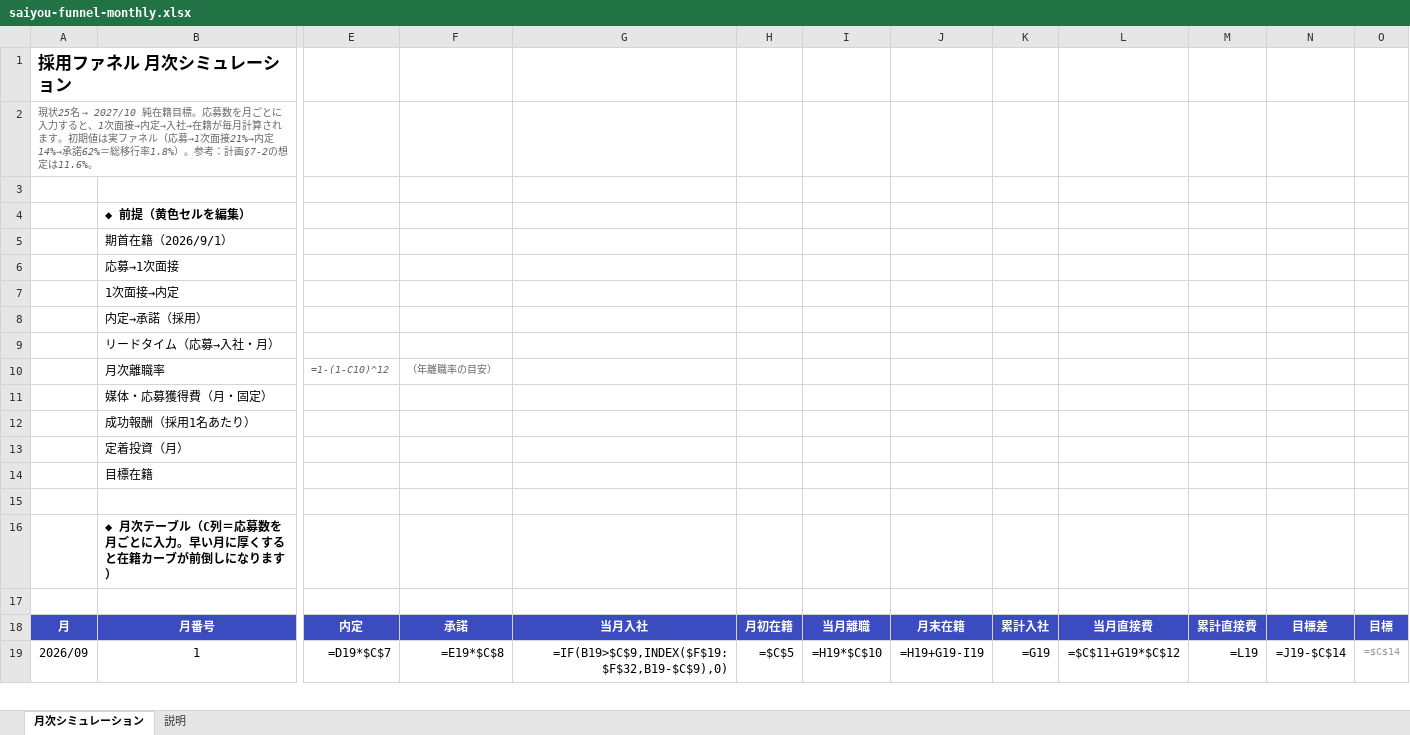
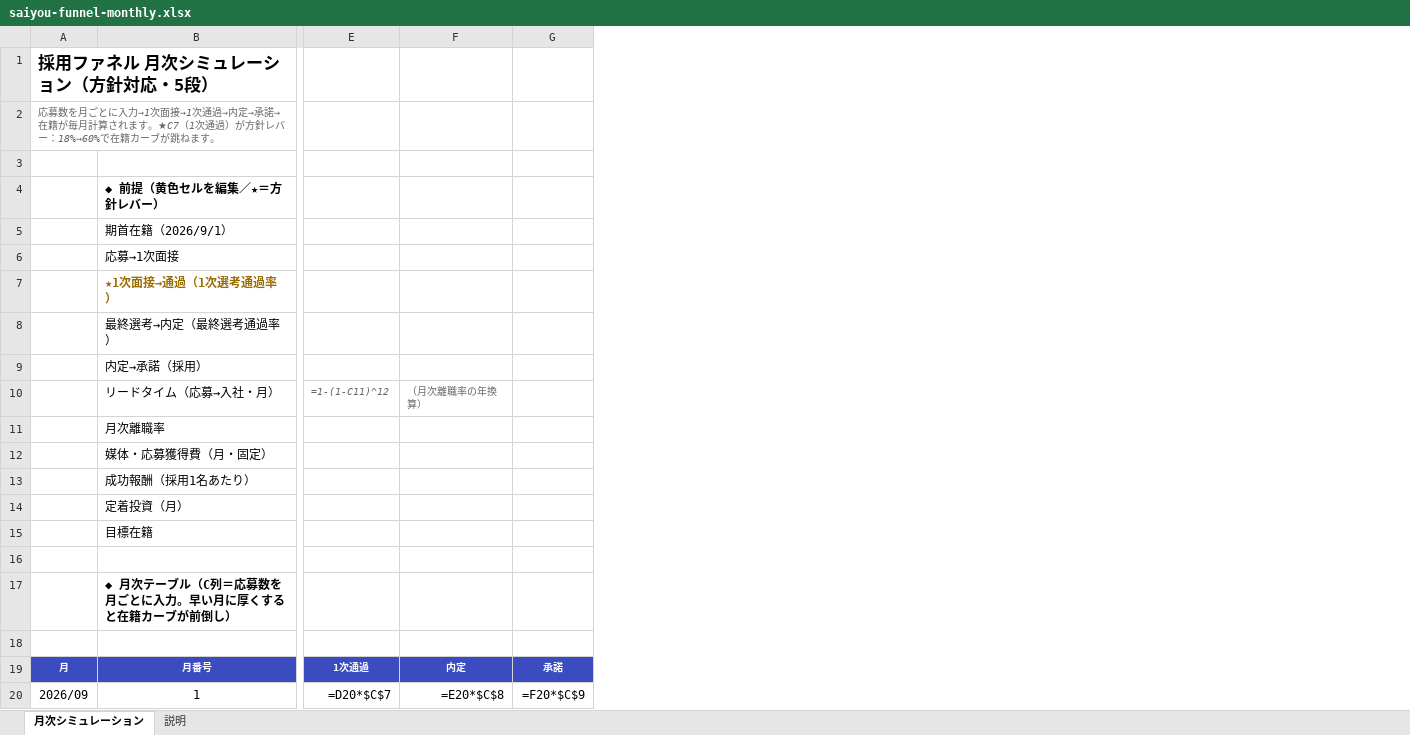
Before and after one commit to miyakumic/HRrecord, an Excel workbook: docs/saiyou-funnel-monthly.xlsx, sheet 月次シミュレーション, drawn as a sheet; only a part is shown, gaps mark what is left out; values as stored, in another font and other column widths than the file's, no borders; formulas without a stored value are shown as written; charts and pictures not drawn; removed rows and columns are numbered as before the commit, all else as after; rows hold the shown columns only; the diff covers the shown part only; the diff names each change by its address in the sheet, - before the commit and + after, or states it on an @@ line.

```diff
--- a/docs/saiyou-funnel-monthly.xlsx (sheet 月次シミュレーション)
+++ b/docs/saiyou-funnel-monthly.xlsx (sheet 月次シミュレーション)
-column G, rows 18-19: 当月入社 | =IF(B19>$C$9,INDEX($F$19:$F$32,B19-$C$9),0)
-column H, rows 18-19: 月初在籍 | =$C$5
-column I, rows 18-19: 当月離職 | =H19*$C$10
-column J, rows 18-19: 月末在籍 | =H19+G19-I19
-column K, rows 18-19: 累計入社 | =G19
-column L, rows 18-19: 当月直接費 | =$C$11+G19*$C$12
-column M, rows 18-19: 累計直接費 | =L19
-column N, rows 18-19: 目標差 | =J19-$C$14
-column O, rows 18-19: 目標 | =$C$14
+column G, rows 19-20: 承諾 | =F20*$C$9
-A1: 採用ファネル 月次シミュレーション
+A1: 採用ファネル 月次シミュレーション（方針対応・5段）
@@ A2: 現状25名 → 2027/10 純在籍目標。応募数を月ごとに入力すると、1次面接→内定→入社→在籍が毎月計算されます。初期値は実ファネル（応募→1次面接21%→内定14%→承諾62%＝総移行率1.8%）。参考：計画§7-2の想定は11.6%。 → 応募数を月ごとに入力→1次面接→1次通過→内定→承諾→在籍が毎月計算されます。★C7（1次通過）が方針レバー：18%→60%で在籍カーブが跳ねます。 @@
-B4: ◆ 前提（黄色セルを編集）
+B4: ◆ 前提（黄色セルを編集／★＝方針レバー）
-row 7:  | 1次面接→内定
+row 7:  | ★1次面接→通過（1次選考通過率）
+row 8:  | 最終選考→内定（最終選考通過率）
-E10: (empty)
+E10: =1-(1-C11)^12
-F10: (empty)
+F10: （月次離職率の年換算）
-E11: =1-(1-C10)^12
+E11: (empty)
-F11: （年離職率の目安）
+F11: (empty)
-B17: ◆ 月次テーブル（C列＝応募数を月ごとに入力。早い月に厚くすると在籍カーブが前倒しになります）
+B17: ◆ 月次テーブル（C列＝応募数を月ごとに入力。早い月に厚くすると在籍カーブが前倒し）
@@ A19:F19 text size: smaller @@
-E19: 内定
+E19: 1次通過
-F19: 承諾
+F19: 内定
-E20: =D19*$C$7
+E20: =D20*$C$7
-F20: =E19*$C$8
+F20: =E20*$C$8
```
Also changed, not shown: 9 added columns, 49 edited cells and cell formats elsewhere in this sheet, sheet 説明, charts or pictures, 1 other file.
